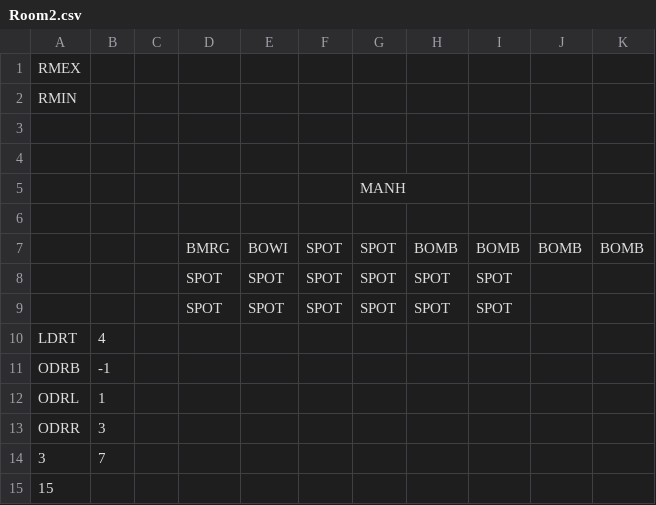
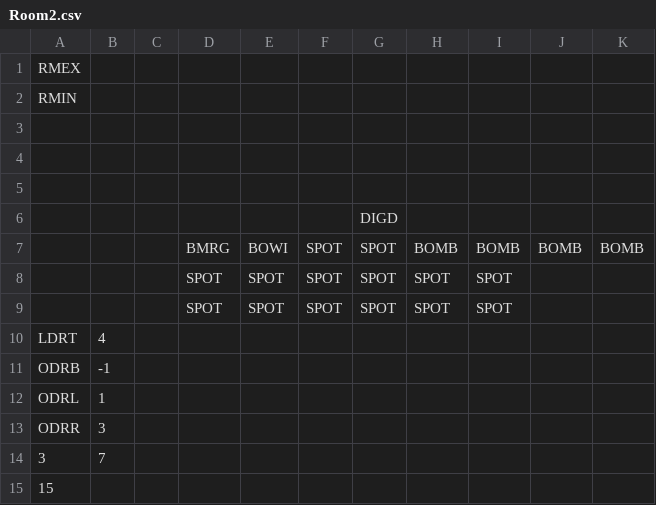
Before and after one commit to kylegessel/sprintfinity3902, a CSV file: Sprintfinity3902/Content/Rooms/Room2.csv, drawn as a sheet; removed rows and columns are numbered as before the commit, all else as after; the diff names each change by its address in the sheet, - before the commit and + after, or states it on an @@ line.

```diff
--- a/Sprintfinity3902/Content/Rooms/Room2.csv
+++ b/Sprintfinity3902/Content/Rooms/Room2.csv
-row 5:  |  |  |  |  |  | MANH
+row 6:  |  |  |  |  |  | DIGD
```
Also changed, not shown: 8 other files.
